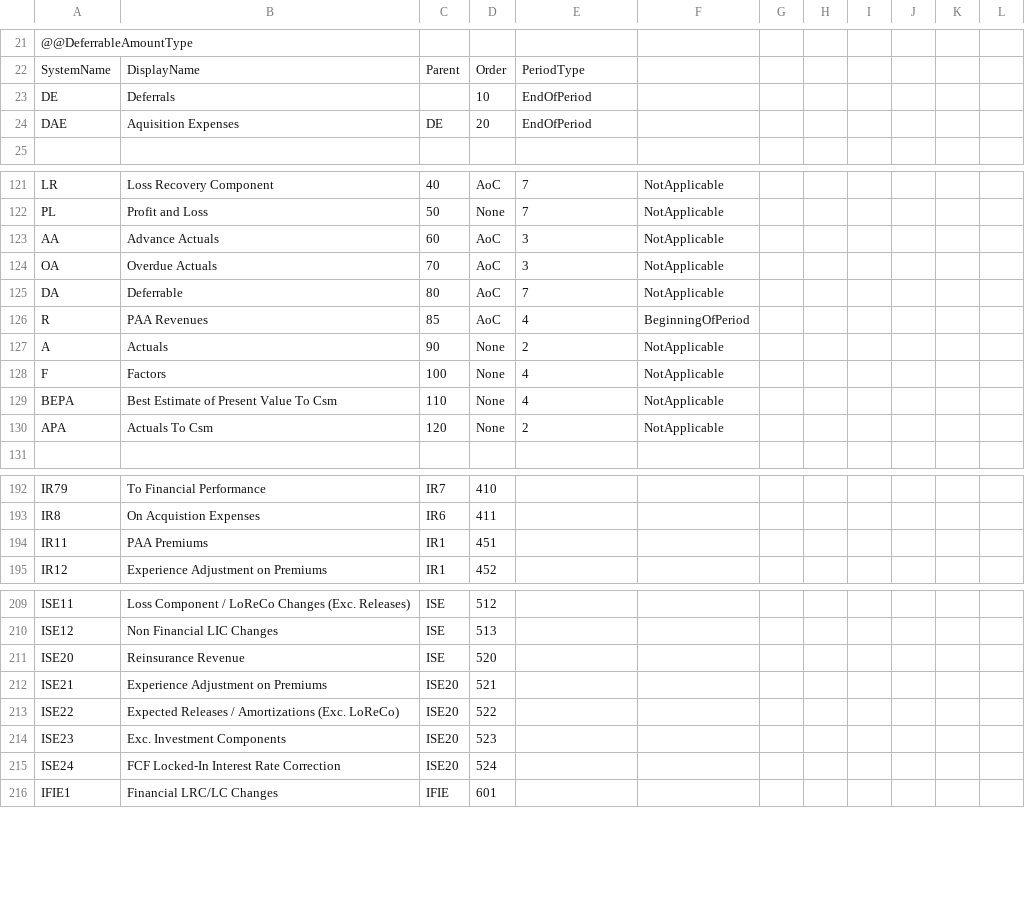
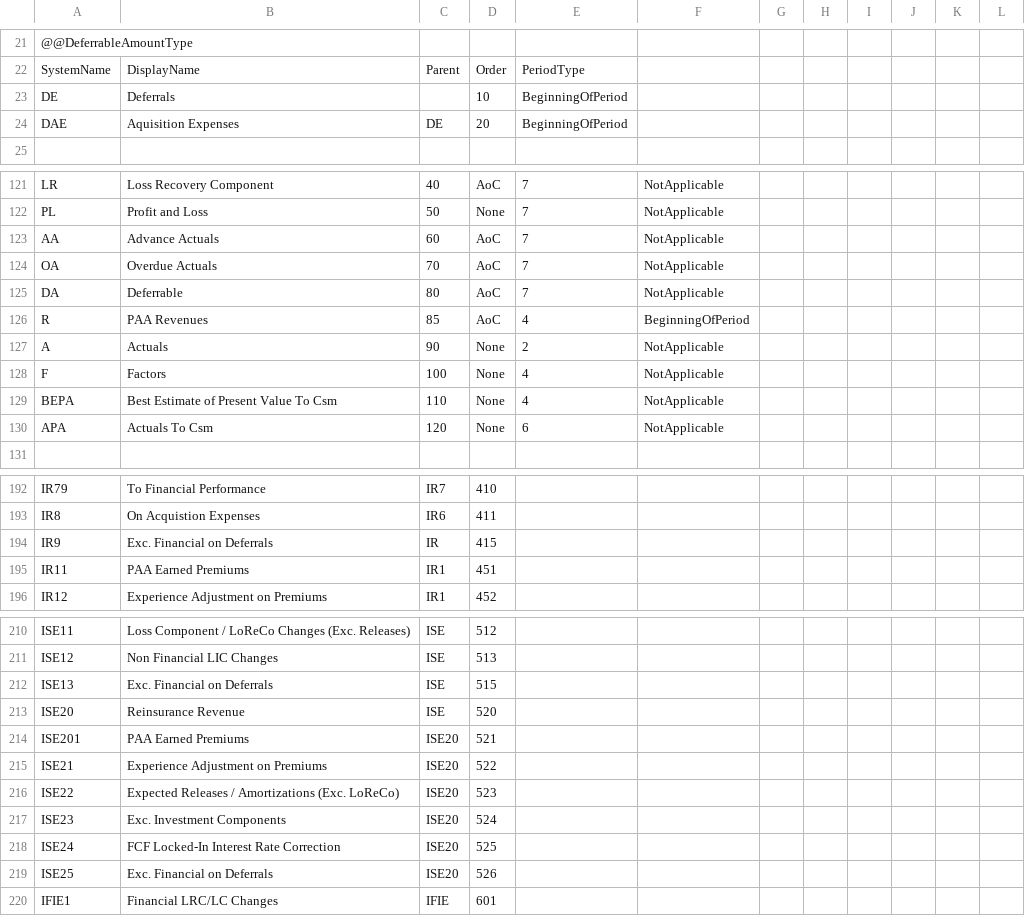
Before and after one commit to Systemorph/IFRS17CalculationEngine, a CSV file: ifrs17-template/Files/Dimensions.csv, drawn as a sheet; only a part is shown, gaps mark what is left out; addresses are those after the commit; the diff names each change by its address in the sheet, - before the commit and + after, or states it on an @@ line.

```diff
--- a/ifrs17-template/Files/Dimensions.csv
+++ b/ifrs17-template/Files/Dimensions.csv
-E23:E24: EndOfPeriod
+E23:E24: BeginningOfPeriod
-E123:E124: 3
+E123:E124: 7
-E130: 2
+E130: 6
+row 194: IR9 | Exc. Financial on Deferrals | IR | 415
-B195: PAA Premiums
+B195: PAA Earned Premiums
+row 212: ISE13 | Exc. Financial on Deferrals | ISE | 515
+row 214: ISE201 | PAA Earned Premiums | ISE20 | 521
-D215: 521
+D215: 522
-D216: 522
+D216: 523
-D217: 523
+D217: 524
-D218: 524
+D218: 525
+row 219: ISE25 | Exc. Financial on Deferrals | ISE20 | 526
```
Also changed, not shown: 18 other files.
